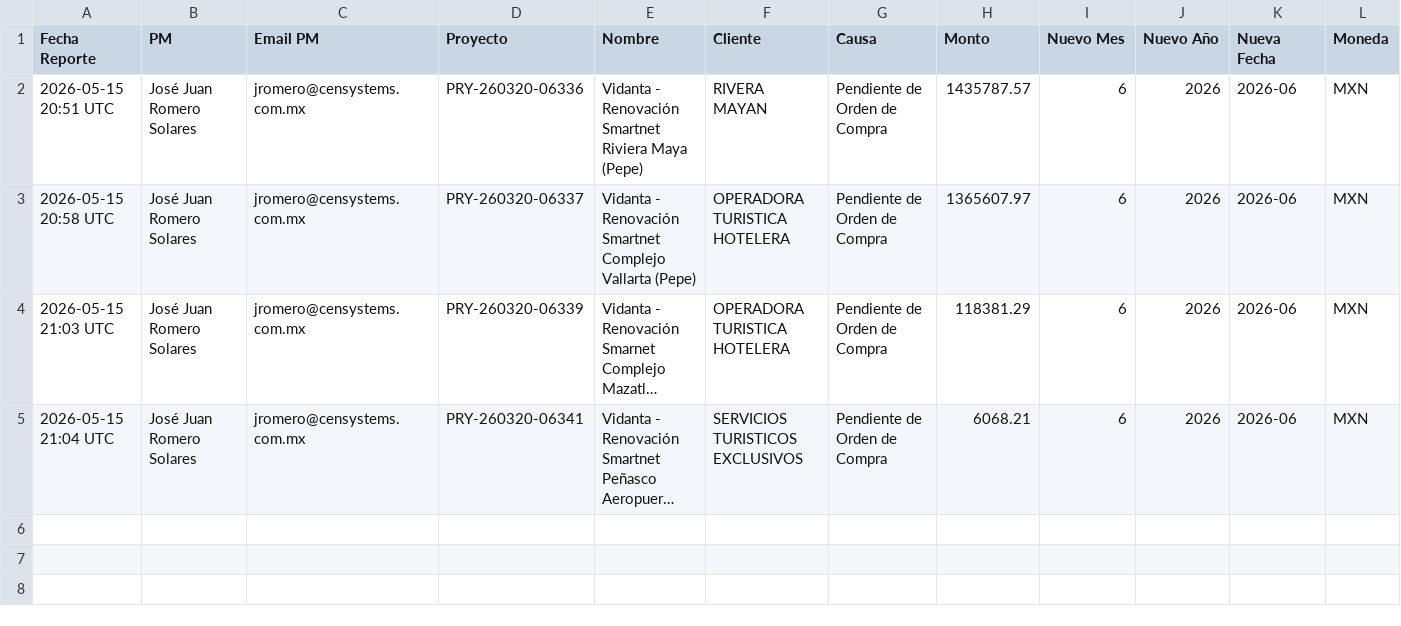
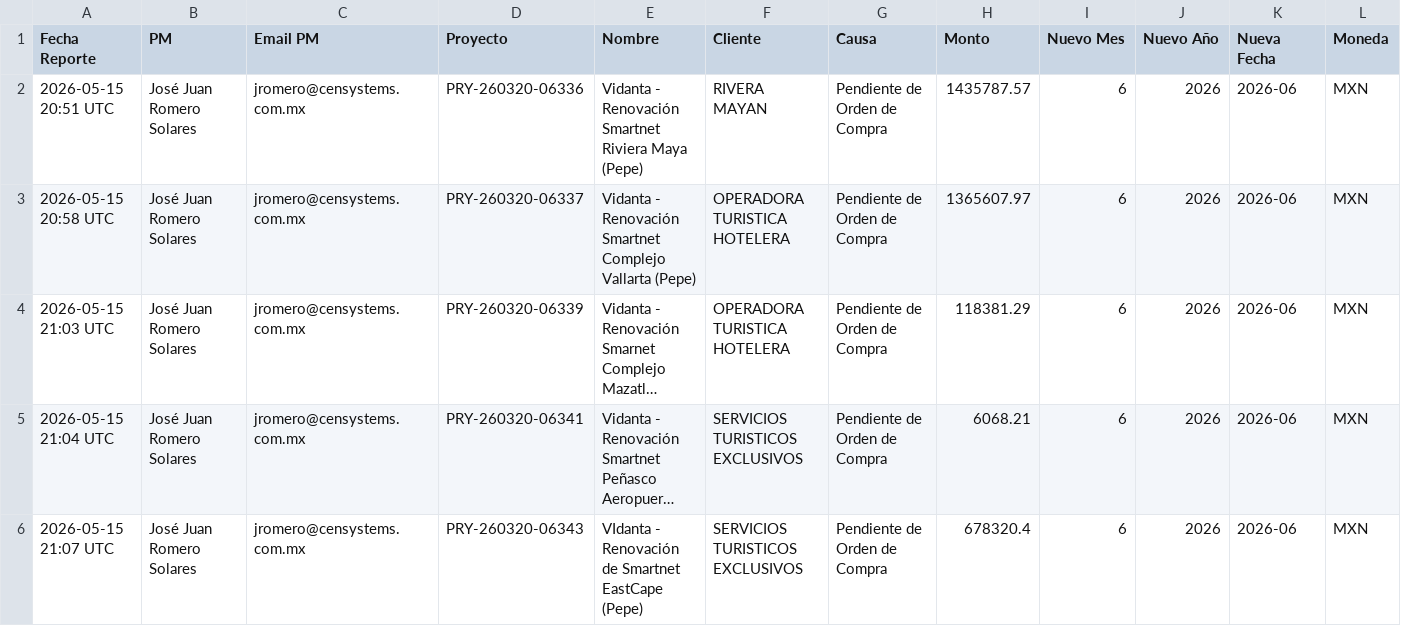
Before and after one commit to maxceca/change-request, a CSV file: data/registros_proyeccion.csv, drawn as a sheet; only a part is shown; long unchanged cells end in …; rows hold the shown columns only; the diff names each change by its address in the sheet, - before the commit and + after, or states it on an @@ line.

Commit message:
Proyección: PRY-260320-06343 – Pendiente de Orden de Compra

```diff
--- a/data/registros_proyeccion.csv
+++ b/data/registros_proyeccion.csv
+row 6: 2026-05-15 21:07 UTC | José Juan Romero Solares | jromero@censystems.com.mx | PRY-260320-06343 | VIdanta - Renovación de Smartnet EastCape (Pepe) | SERVICIOS TURISTICOS EXCLUSIVOS | Pendiente de Orden de Compra | 678320.4 | 6 | 2026 | 2026-06 | MXN
```
